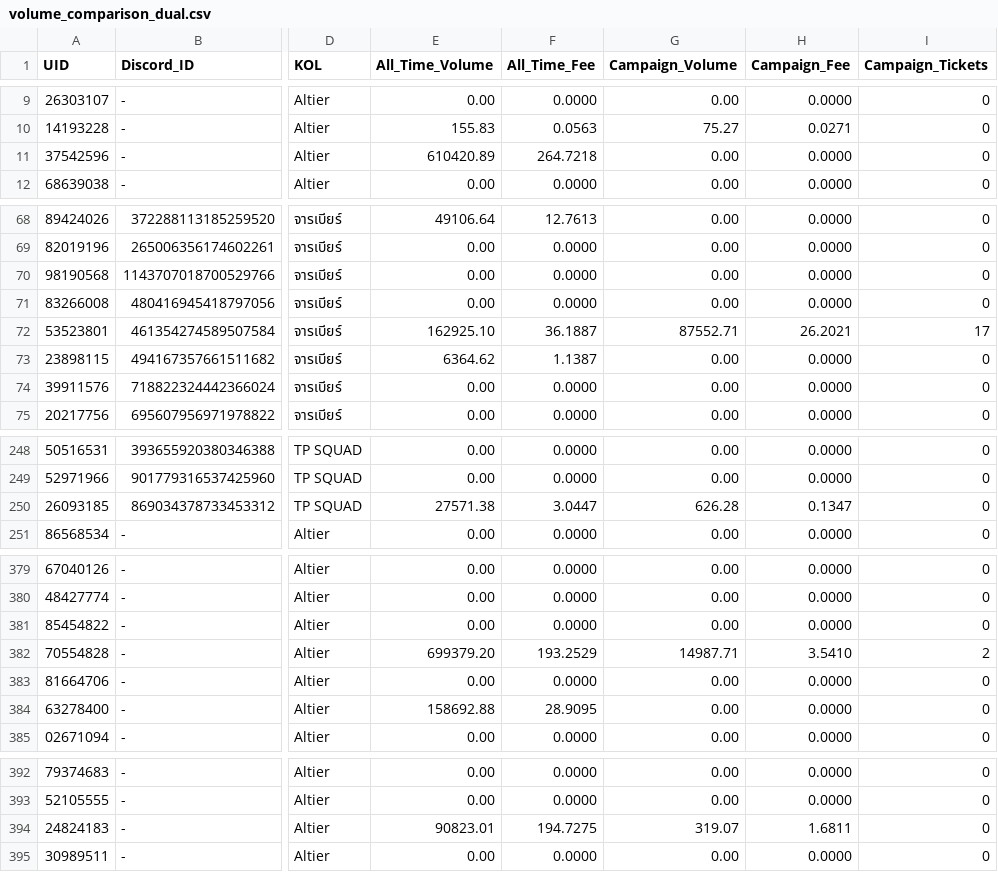
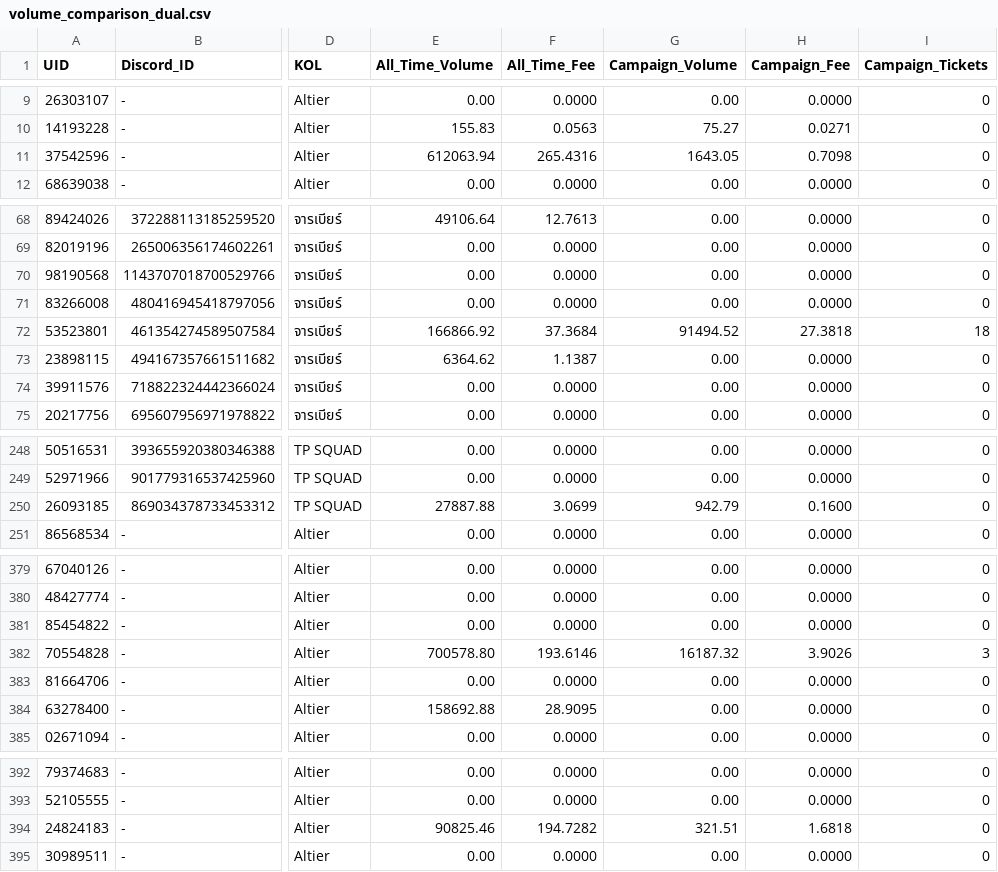
Before and after one commit to altiercenter-lab/Ticket_Studio_Export, a CSV file: volume_comparison_dual.csv, drawn as a sheet; only a part is shown, gaps mark what is left out; the diff covers the shown part only; the diff names each change by its address in the sheet, - before the commit and + after, or states it on an @@ line.

Commit message:
chore(sync): update tickets and campaign volume [9/11/2569 03:23:41]

```diff
--- a/volume_comparison_dual.csv
+++ b/volume_comparison_dual.csv
-E11 (All_Time_Volume): 610420.89
+E11 (All_Time_Volume): 612063.94
-F11 (All_Time_Fee): 264.7218
+F11 (All_Time_Fee): 265.4316
-G11 (Campaign_Volume): 0.00
+G11 (Campaign_Volume): 1643.05
-H11 (Campaign_Fee): 0.0000
+H11 (Campaign_Fee): 0.7098
-E72 (All_Time_Volume): 162925.10
+E72 (All_Time_Volume): 166866.92
-F72 (All_Time_Fee): 36.1887
+F72 (All_Time_Fee): 37.3684
-G72 (Campaign_Volume): 87552.71
+G72 (Campaign_Volume): 91494.52
-H72 (Campaign_Fee): 26.2021
+H72 (Campaign_Fee): 27.3818
-I72 (Campaign_Tickets): 17
+I72 (Campaign_Tickets): 18
-E250 (All_Time_Volume): 27571.38
+E250 (All_Time_Volume): 27887.88
-F250 (All_Time_Fee): 3.0447
+F250 (All_Time_Fee): 3.0699
-G250 (Campaign_Volume): 626.28
+G250 (Campaign_Volume): 942.79
-H250 (Campaign_Fee): 0.1347
+H250 (Campaign_Fee): 0.1600
-E382 (All_Time_Volume): 699379.20
+E382 (All_Time_Volume): 700578.80
-F382 (All_Time_Fee): 193.2529
+F382 (All_Time_Fee): 193.6146
-G382 (Campaign_Volume): 14987.71
+G382 (Campaign_Volume): 16187.32
-H382 (Campaign_Fee): 3.5410
+H382 (Campaign_Fee): 3.9026
-I382 (Campaign_Tickets): 2
+I382 (Campaign_Tickets): 3
-E394 (All_Time_Volume): 90823.01
+E394 (All_Time_Volume): 90825.46
-F394 (All_Time_Fee): 194.7275
+F394 (All_Time_Fee): 194.7282
-G394 (Campaign_Volume): 319.07
+G394 (Campaign_Volume): 321.51
-H394 (Campaign_Fee): 1.6811
+H394 (Campaign_Fee): 1.6818
```
Also changed, not shown: 10 edited cells elsewhere in this file, all_time_volume.csv, campaign_volume_nov2026.csv, 1 other file.
